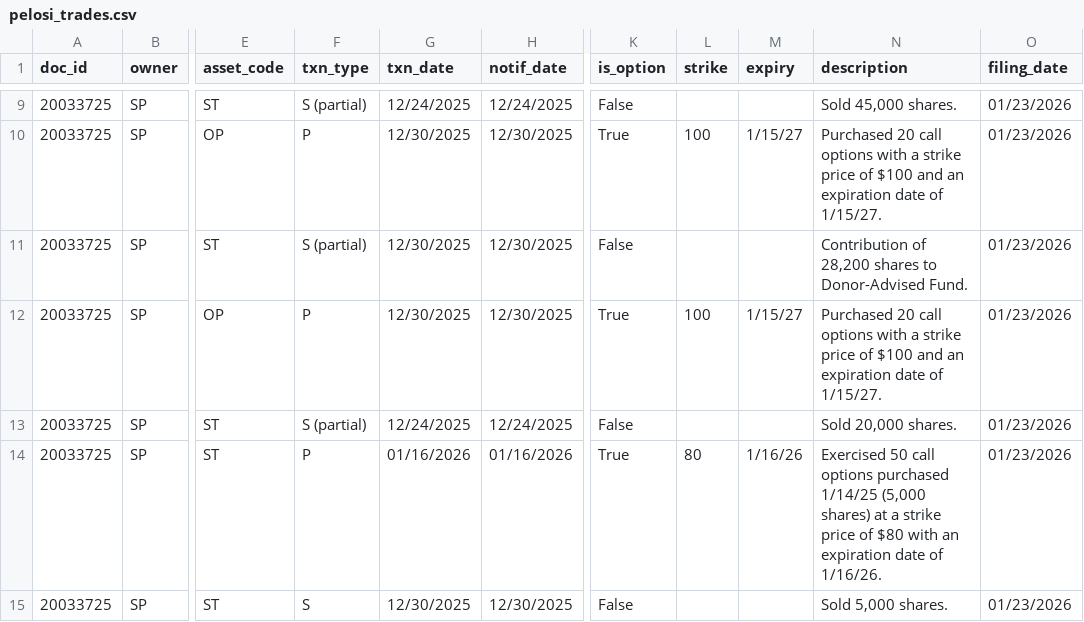
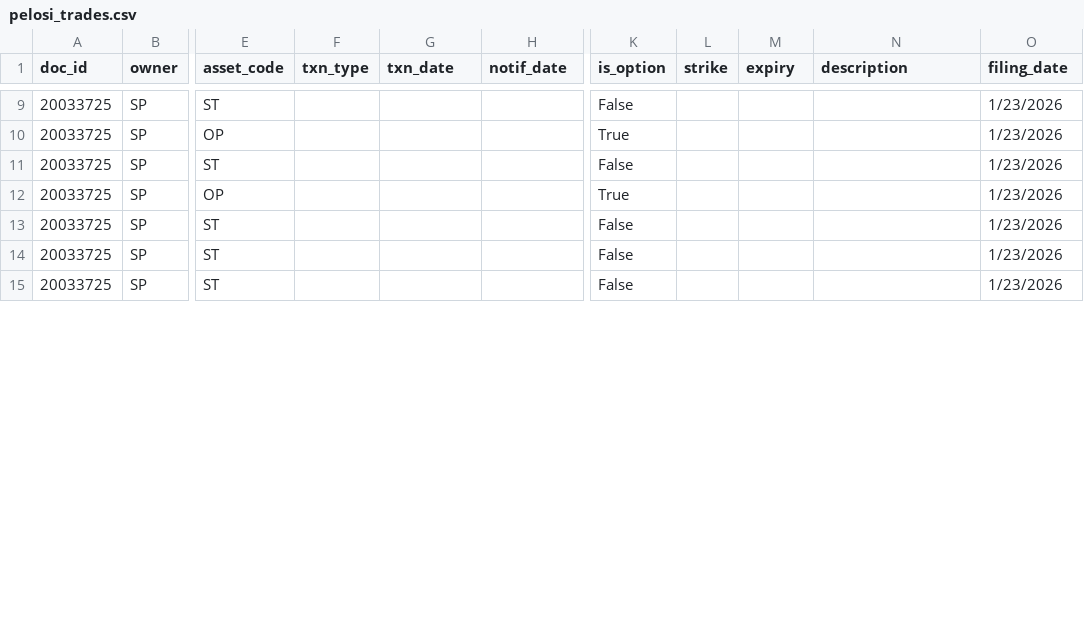
Before and after one commit to DraytonSawyer/Trader-Tracker, a CSV file: data/pelosi_trades.csv, drawn as a sheet; only a part is shown, gaps mark what is left out; the diff covers the shown part only; the diff names each change by its address in the sheet, - before the commit and + after, or states it on an @@ line.

```diff
--- a/data/pelosi_trades.csv
+++ b/data/pelosi_trades.csv
-F9 (txn_type): S (partial)
+F9 (txn_type): (empty)
-G9 (txn_date): 12/24/2025
+G9 (txn_date): (empty)
-H9 (notif_date): 12/24/2025
+H9 (notif_date): (empty)
-N9 (description): Sold 45,000 shares.
+N9 (description): (empty)
-O9:O15 (filing_date): 01/23/2026
+O9:O15 (filing_date): 1/23/2026
-F10 (txn_type): P
+F10 (txn_type): (empty)
-G10:G12 (txn_date): 12/30/2025
+G10:G12 (txn_date): (empty)
-H10:H12 (notif_date): 12/30/2025
+H10:H12 (notif_date): (empty)
-L10 (strike): 100
+L10 (strike): (empty)
-M10 (expiry): 1/15/27
+M10 (expiry): (empty)
-N10 (description): Purchased 20 call options with a strike price of $100 and an expiration date of 1/15/27.
+N10 (description): (empty)
-F11 (txn_type): S (partial)
+F11 (txn_type): (empty)
-N11 (description): Contribution of 28,200 shares to Donor-Advised Fund.
+N11 (description): (empty)
-F12 (txn_type): P
+F12 (txn_type): (empty)
-L12 (strike): 100
+L12 (strike): (empty)
-M12 (expiry): 1/15/27
+M12 (expiry): (empty)
-N12 (description): Purchased 20 call options with a strike price of $100 and an expiration date of 1/15/27.
+N12 (description): (empty)
-F13 (txn_type): S (partial)
+F13 (txn_type): (empty)
-G13 (txn_date): 12/24/2025
+G13 (txn_date): (empty)
-H13 (notif_date): 12/24/2025
+H13 (notif_date): (empty)
-N13 (description): Sold 20,000 shares.
+N13 (description): (empty)
-F14 (txn_type): P
+F14 (txn_type): (empty)
-G14 (txn_date): 01/16/2026
+G14 (txn_date): (empty)
-H14 (notif_date): 01/16/2026
+H14 (notif_date): (empty)
-K14 (is_option): True
+K14 (is_option): False
-L14 (strike): 80
+L14 (strike): (empty)
-M14 (expiry): 1/16/26
+M14 (expiry): (empty)
-N14 (description): Exercised 50 call options purchased 1/14/25 (5,000 shares) at a strike price of $80 with an expiration date of 1/16/26.
+N14 (description): (empty)
-F15 (txn_type): S
+F15 (txn_type): (empty)
-G15 (txn_date): 12/30/2025
+G15 (txn_date): (empty)
-H15 (notif_date): 12/30/2025
+H15 (notif_date): (empty)
-N15 (description): Sold 5,000 shares.
+N15 (description): (empty)
```
Also changed, not shown: 74 edited cells elsewhere in this file, 16 other files.
